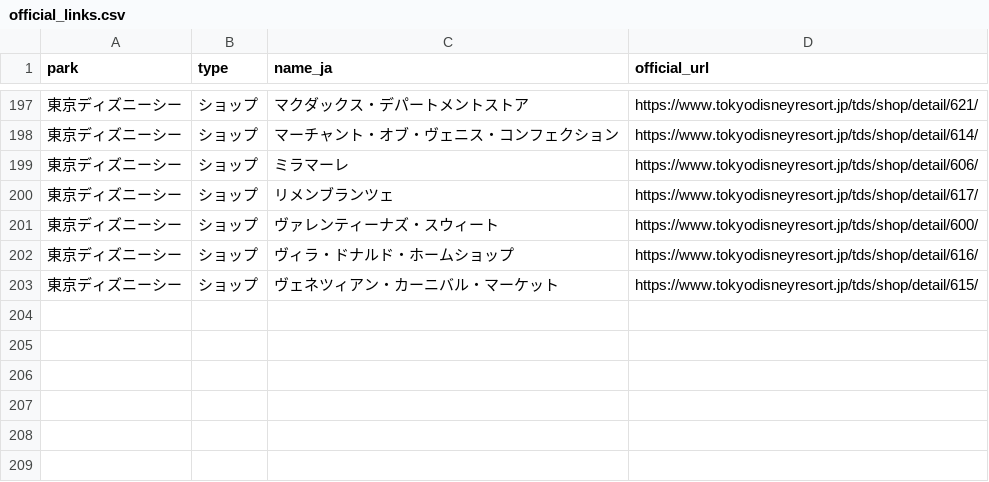
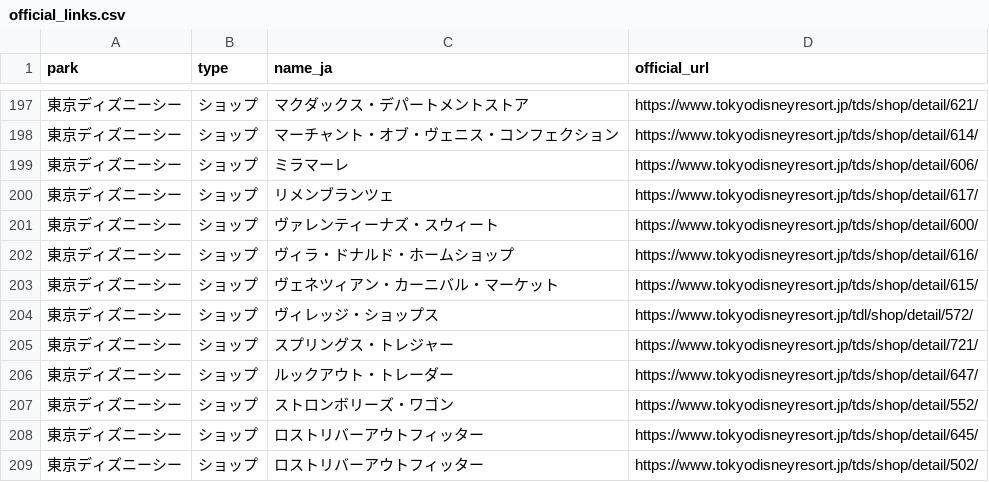
Before and after one commit to yuyajames133/desney, a CSV file: disney_park_navi_css_split/official_links.csv, drawn as a sheet; only a part is shown, gaps mark what is left out; the diff names each change by its address in the sheet, - before the commit and + after, or states it on an @@ line.

Commit message:
Update official_links.csv

```diff
--- a/disney_park_navi_css_split/official_links.csv
+++ b/disney_park_navi_css_split/official_links.csv
+row 204: 東京ディズニーシー | ショップ | ヴィレッジ・ショップス | https://www.tokyodisneyresort.jp/tdl/shop/detail/572/
+row 205: 東京ディズニーシー | ショップ | スプリングス・トレジャー | https://www.tokyodisneyresort.jp/tds/shop/detail/721/
+row 206: 東京ディズニーシー | ショップ | ルックアウト・トレーダー | https://www.tokyodisneyresort.jp/tds/shop/detail/647/
+row 207: 東京ディズニーシー | ショップ | ストロンボリーズ・ワゴン | https://www.tokyodisneyresort.jp/tds/shop/detail/552/
+row 208: 東京ディズニーシー | ショップ | ロストリバーアウトフィッター | https://www.tokyodisneyresort.jp/tds/shop/detail/645/
+row 209: 東京ディズニーシー | ショップ | ロストリバーアウトフィッター | https://www.tokyodisneyresort.jp/tds/shop/detail/502/
```
